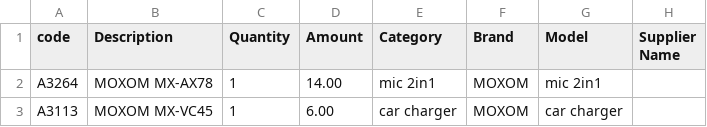
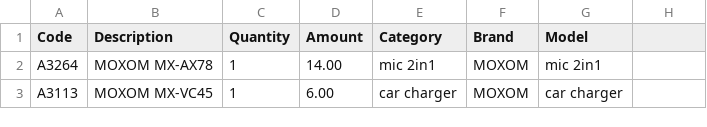
Before and after one commit to Elalitareq/repair-shop, a CSV file: data/accs_fixed.csv, drawn as a sheet; only a part is shown.

```diff
--- a/data/accs_fixed.csv
+++ b/data/accs_fixed.csv
@@ -1,2 +1,2 @@
-code,Description,Quantity, Amount ,Category,Brand,Model,Supplier Name
+Code,Description,Quantity, Amount ,Category,Brand,Model
 A3264,MOXOM MX-AX78,1,14.00,mic 2in1,MOXOM,mic 2in1
```
Also changed, not shown: 14 other files.
